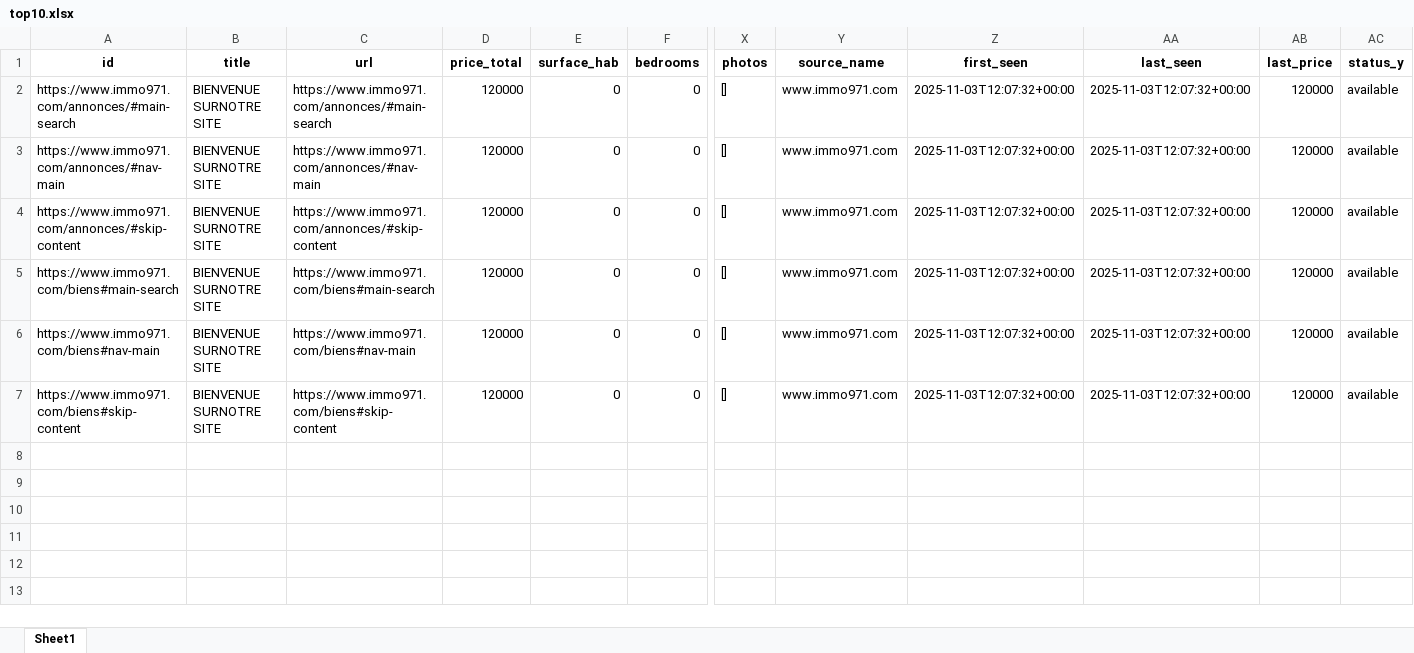
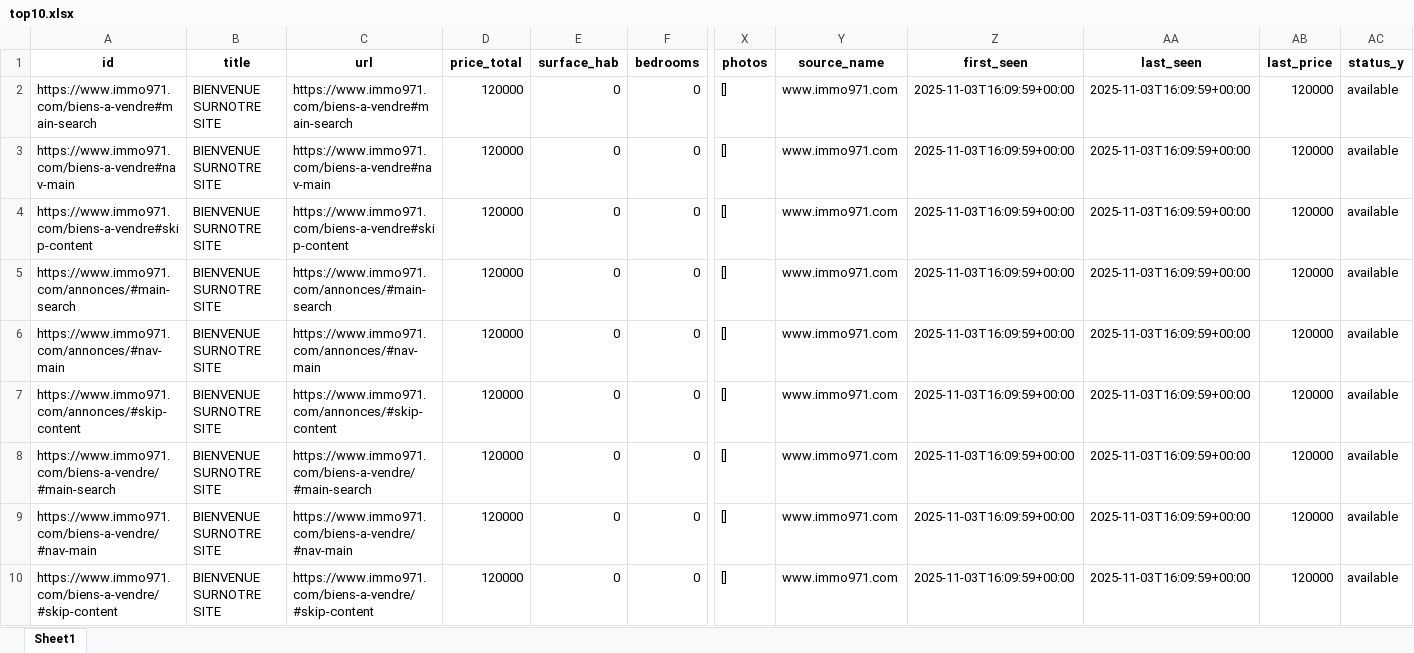
Before and after one commit to Zia971/immo-opportunit-s, an Excel workbook: output/top10.xlsx, sheet Sheet1, drawn as a sheet; only a part is shown, gaps mark what is left out; values as stored, in another font and other column widths than the file's, no borders; addresses are those after the commit; rows hold the shown columns only; the diff names each change by its address in the sheet, - before the commit and + after, or states it on an @@ line.

Commit message:
update outputs

```diff
--- a/output/top10.xlsx (sheet Sheet1)
+++ b/output/top10.xlsx (sheet Sheet1)
+row 2: https://www.immo971.com/biens-a-vendre#main-search | BIENVENUE SURNOTRE SITE | https://www.immo971.com/biens-a-vendre#main-search | 120000 | 0 | 0 | [] | www.immo971.com | 2025-11-03T16:09:59+00:00 | 2025-11-03T16:09:59+00:00 | 120000 | available
+row 3: https://www.immo971.com/biens-a-vendre#nav-main | BIENVENUE SURNOTRE SITE | https://www.immo971.com/biens-a-vendre#nav-main | 120000 | 0 | 0 | [] | www.immo971.com | 2025-11-03T16:09:59+00:00 | 2025-11-03T16:09:59+00:00 | 120000 | available
+row 4: https://www.immo971.com/biens-a-vendre#skip-content | BIENVENUE SURNOTRE SITE | https://www.immo971.com/biens-a-vendre#skip-content | 120000 | 0 | 0 | [] | www.immo971.com | 2025-11-03T16:09:59+00:00 | 2025-11-03T16:09:59+00:00 | 120000 | available
-Z5:Z10 (first_seen): 2025-11-03T12:07:32+00:00
+Z5:Z10 (first_seen): 2025-11-03T16:09:59+00:00
-AA5:AA10 (last_seen): 2025-11-03T12:07:32+00:00
+AA5:AA10 (last_seen): 2025-11-03T16:09:59+00:00
-A8 (id): https://www.immo971.com/biens#main-search
+A8 (id): https://www.immo971.com/biens-a-vendre/#main-search
-C8 (url): https://www.immo971.com/biens#main-search
+C8 (url): https://www.immo971.com/biens-a-vendre/#main-search
-A9 (id): https://www.immo971.com/biens#nav-main
+A9 (id): https://www.immo971.com/biens-a-vendre/#nav-main
-C9 (url): https://www.immo971.com/biens#nav-main
+C9 (url): https://www.immo971.com/biens-a-vendre/#nav-main
-A10 (id): https://www.immo971.com/biens#skip-content
+A10 (id): https://www.immo971.com/biens-a-vendre/#skip-content
-C10 (url): https://www.immo971.com/biens#skip-content
+C10 (url): https://www.immo971.com/biens-a-vendre/#skip-content
```
